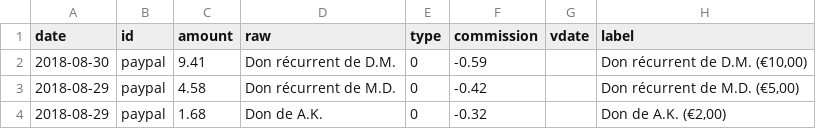
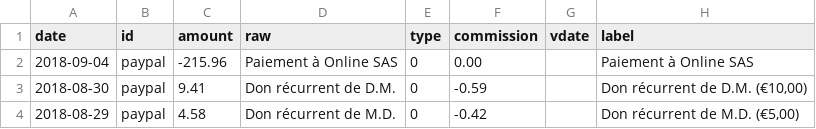
Before and after one commit to regardscitoyens/banque, a CSV file: data/history.csv, drawn as a sheet; only a part is shown; the shorter side is filled out with more unchanged rows; the diff names each change by its address in the sheet, - before the commit and + after, or states it on an @@ line.

```diff
--- a/data/history.csv
+++ b/data/history.csv
+row 2: 2018-09-04 | paypal | -215.96 | Paiement à Online SAS | 0 | 0.00 |  | Paiement à Online SAS
```
Also changed, not shown: 1 other file.
